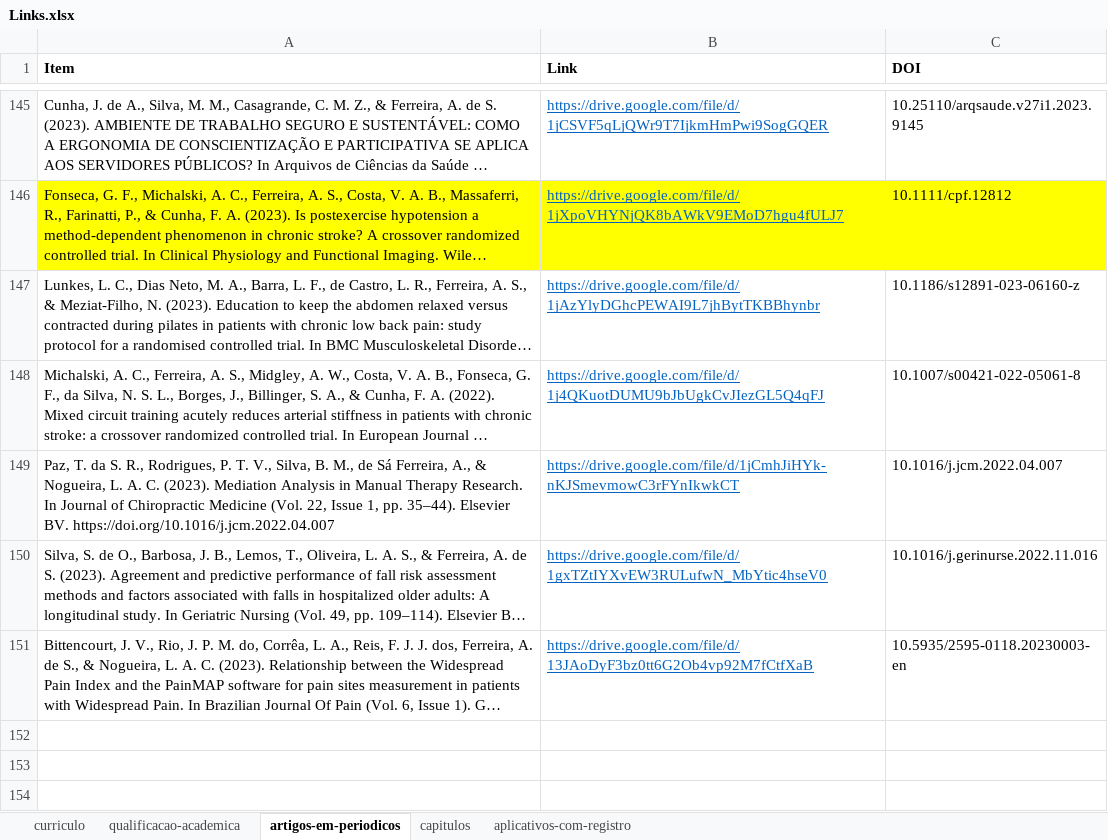
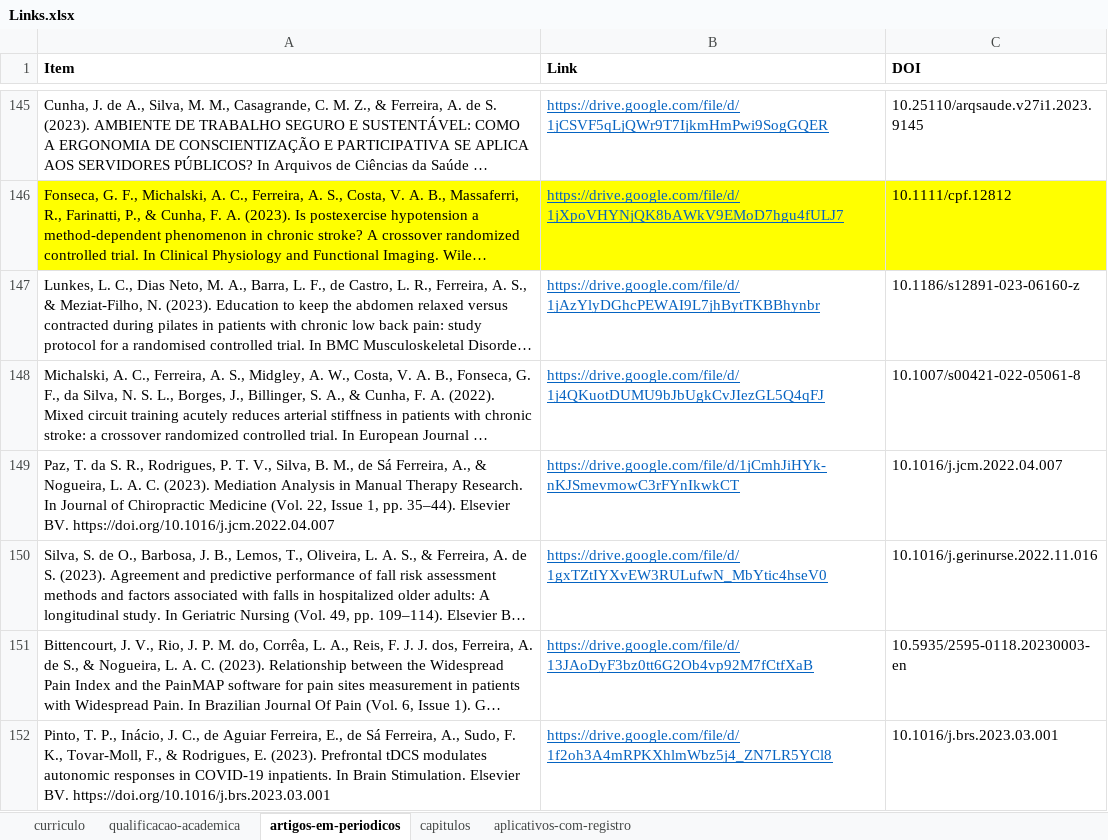
Before and after one commit to FerreiraAS/Ciencia-com-R-Consultoria, an Excel workbook: Links.xlsx, sheet artigos-em-periodicos, drawn as a sheet; only a part is shown, gaps mark what is left out; long unchanged cells end in …; values as stored, in another font and other column widths than the file's, no borders; the diff names each change by its address in the sheet, - before the commit and + after, or states it on an @@ line.

```diff
--- a/Links.xlsx (sheet artigos-em-periodicos)
+++ b/Links.xlsx (sheet artigos-em-periodicos)
+row 152: Pinto, T. P., Inácio, J. C., de Aguiar Ferreira, E., de Sá Ferreira, A., Sudo, F. K., Tovar-Moll, F., & Rodrigues, E. (2023). Prefrontal tDCS modulates autonomic responses in COVID-19 inpatients. In Brain Stimulation. Elsevier BV. https://doi.org/10.1016/j.brs.2023.03.001 | https://drive.google.com/file/d/1f2oh3A4mRPKXhlmWbz5j4_ZN7LR5YCl8 | 10.1016/j.brs.2023.03.001
```
Also changed, not shown: docs/Links.xlsx, 11 other files.
